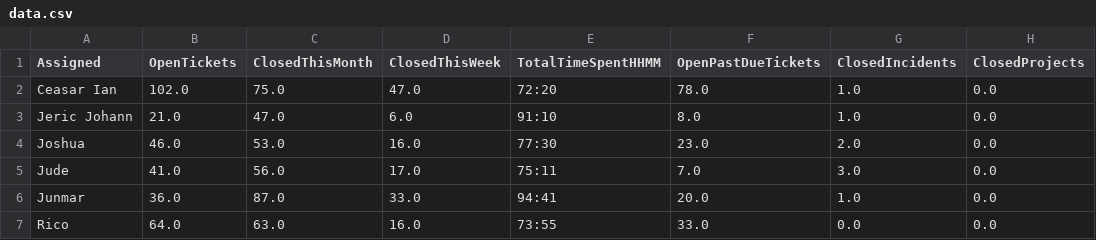
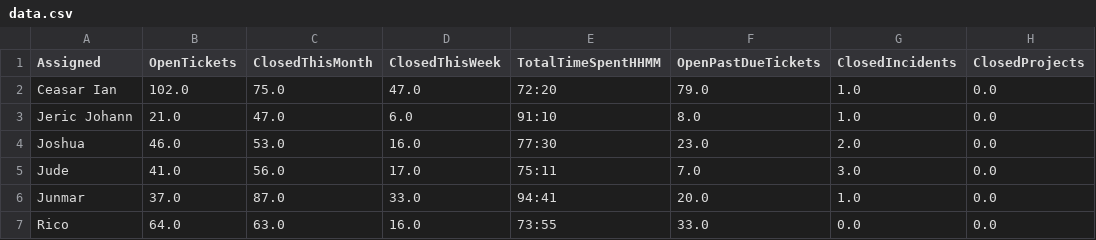
Before and after one commit to astechsupport/technical-support-data, a CSV file: data.csv, drawn as a sheet; only a part is shown; the diff names each change by its address in the sheet, - before the commit and + after, or states it on an @@ line.

```diff
--- a/data.csv
+++ b/data.csv
-F2 (OpenPastDueTickets): 78.0
+F2 (OpenPastDueTickets): 79.0
-B6 (OpenTickets): 36.0
+B6 (OpenTickets): 37.0
```
Also changed, not shown: pastdue.csv.
